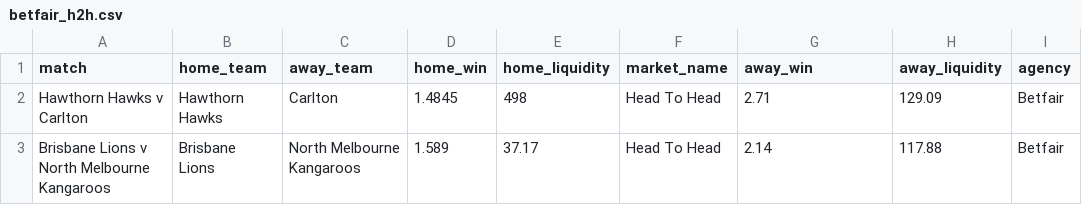
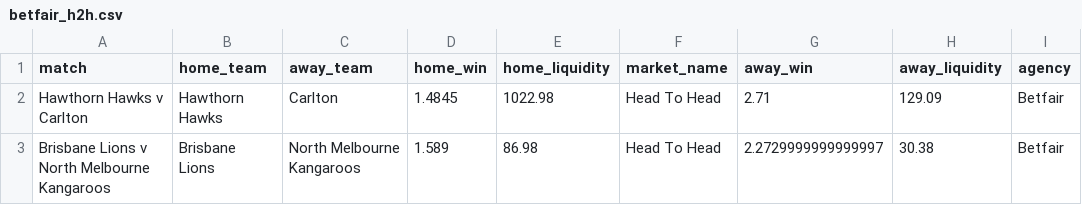
Before and after one commit to jamesbrown1417/AFLW, a CSV file: Data/scraped_odds/betfair_h2h.csv, drawn as a sheet.

```diff
--- a/Data/scraped_odds/betfair_h2h.csv
+++ b/Data/scraped_odds/betfair_h2h.csv
@@ -1,3 +1,3 @@
 match,home_team,away_team,home_win,home_liquidity,market_name,away_win,away_liquidity,agency
-Hawthorn Hawks v Carlton,Hawthorn Hawks,Carlton,1.4845,498,Head To Head,2.71,129.09,Betfair
-Brisbane Lions v North Melbourne Kangaroos,Brisbane Lions,North Melbourne Kangaroos,1.589,37.17,Head To Head,2.14,117.88,Betfair
+Hawthorn Hawks v Carlton,Hawthorn Hawks,Carlton,1.4845,1022.98,Head To Head,2.71,129.09,Betfair
+Brisbane Lions v North Melbourne Kangaroos,Brisbane Lions,North Melbourne Kangaroos,1.589,86.98,Head To Head,2.2729999999999997,30.38,Betfair
```
Also changed, not shown: Data/scraped_odds/bet365_player_disposals.csv, Data/scraped_odds/sportsbet_player_disposals.csv, 35 other files.
